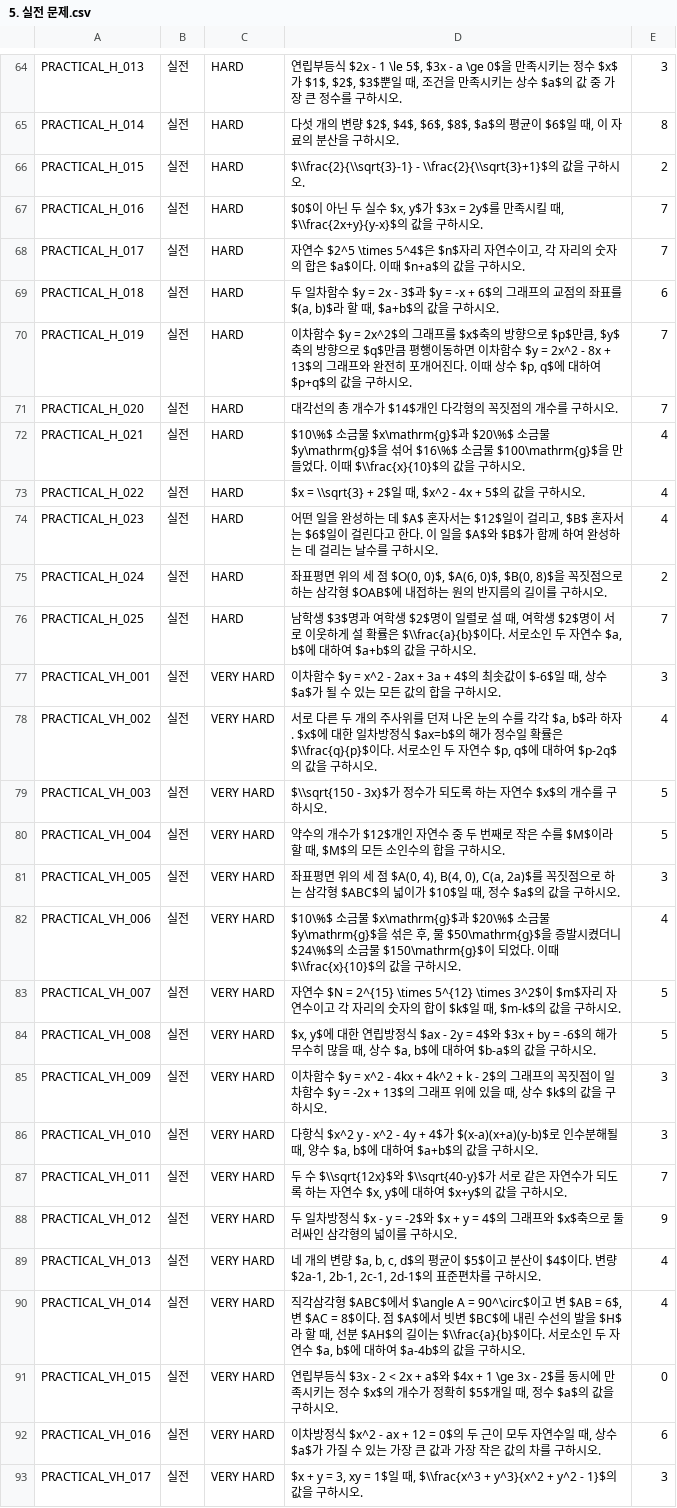
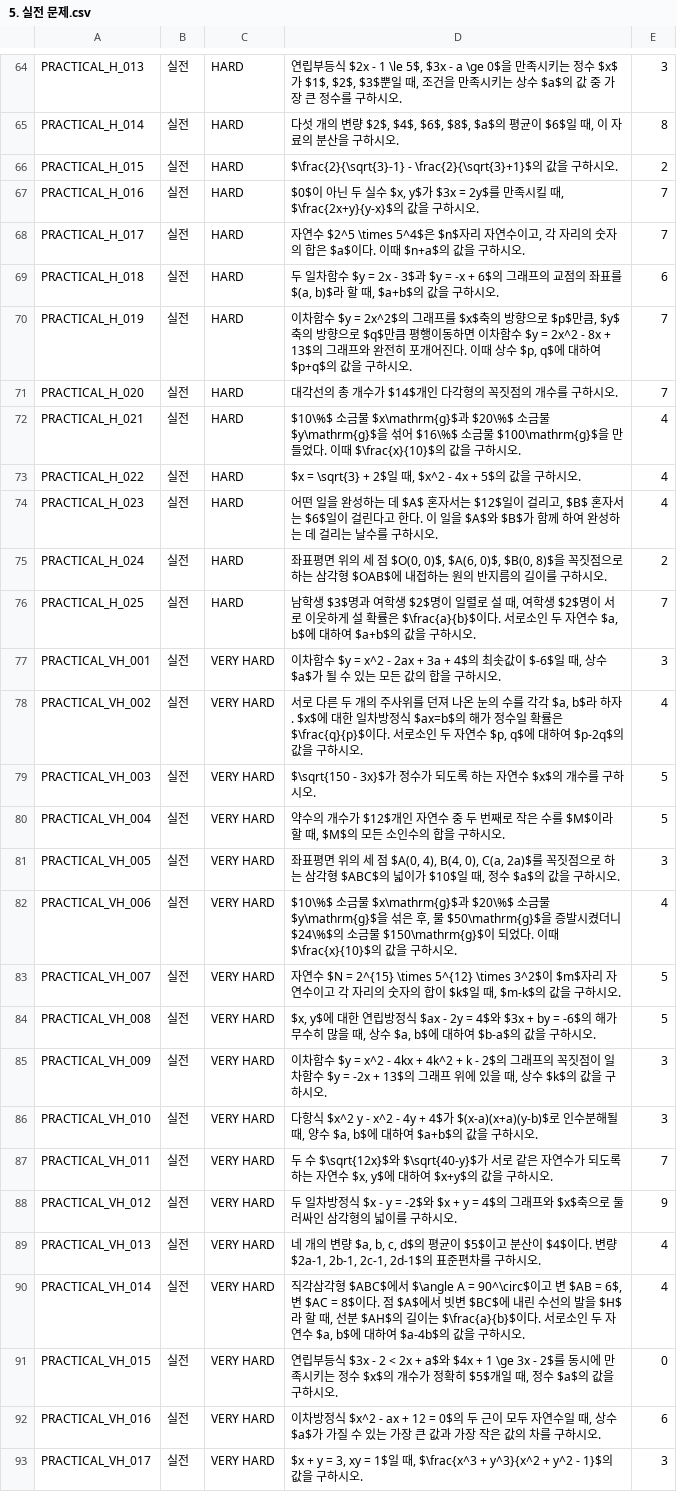
Before and after one commit to Hanshin-OSS-Hub/capstone25-four-idiots, a CSV file: backend/data/5. 실전 문제.csv, drawn as a sheet; only a part is shown, gaps mark what is left out; the diff covers the shown part only.

Commit message:
Update 5. 실전 문제.csv

```diff
--- a/backend/data/5. 실전 문제.csv
+++ b/backend/data/5. 실전 문제.csv
@@ -65,4 +65,4 @@ PRACTICAL_H_013,실전,HARD,"연립부등식 $2x - 1 \le 5$, $3x - a \ge 0$을
 PRACTICAL_H_014,실전,HARD,"다섯 개의 변량 $2$, $4$, $6$, $8$, $a$의 평균이 $6$일 때, 이 자료의 분산을 구하시오.",8
-PRACTICAL_H_015,실전,HARD,$\\frac{2}{\\sqrt{3}-1} - \\frac{2}{\\sqrt{3}+1}$의 값을 구하시오.,2
-PRACTICAL_H_016,실전,HARD,"$0$이 아닌 두 실수 $x, y$가 $3x = 2y$를 만족시킬 때, $\\frac{2x+y}{y-x}$의 값을 구하시오.",7
+PRACTICAL_H_015,실전,HARD,"$\frac{2}{\sqrt{3}-1} - \frac{2}{\sqrt{3}+1}$의 값을 구하시오.",2
+PRACTICAL_H_016,실전,HARD,"$0$이 아닌 두 실수 $x, y$가 $3x = 2y$를 만족시킬 때, $\frac{2x+y}{y-x}$의 값을 구하시오.",7
 PRACTICAL_H_017,실전,HARD,"자연수 $2^5 \times 5^4$은 $n$자리 자연수이고, 각 자리의 숫자의 합은 $a$이다. 이때 $n+a$의 값을 구하시오.",7
@@ -72,12 +72,12 @@ PRACTICAL_H_020,실전,HARD,대각선의 총 개수가 $14$개인 다각형의
-PRACTICAL_H_021,실전,HARD,$10\%$ 소금물 $x\mathrm{g}$과 $20\%$ 소금물 $y\mathrm{g}$을 섞어 $16\%$ 소금물 $100\mathrm{g}$을 만들었다. 이때 $\\frac{x}{10}$의 값을 구하시오.,4
-PRACTICAL_H_022,실전,HARD,"$x = \\sqrt{3} + 2$일 때, $x^2 - 4x + 5$의 값을 구하시오.",4
+PRACTICAL_H_021,실전,HARD,"$10\%$ 소금물 $x\mathrm{g}$과 $20\%$ 소금물 $y\mathrm{g}$을 섞어 $16\%$ 소금물 $100\mathrm{g}$을 만들었다. 이때 $\frac{x}{10}$의 값을 구하시오.",4
+PRACTICAL_H_022,실전,HARD,"$x = \sqrt{3} + 2$일 때, $x^2 - 4x + 5$의 값을 구하시오.",4
 PRACTICAL_H_023,실전,HARD,"어떤 일을 완성하는 데 $A$ 혼자서는 $12$일이 걸리고, $B$ 혼자서는 $6$일이 걸린다고 한다. 이 일을 $A$와 $B$가 함께 하여 완성하는 데 걸리는 날수를 구하시오.",4
 PRACTICAL_H_024,실전,HARD,"좌표평면 위의 세 점 $O(0, 0)$, $A(6, 0)$, $B(0, 8)$을 꼭짓점으로 하는 삼각형 $OAB$에 내접하는 원의 반지름의 길이를 구하시오.",2
-PRACTICAL_H_025,실전,HARD,"남학생 $3$명과 여학생 $2$명이 일렬로 설 때, 여학생 $2$명이 서로 이웃하게 설 확률은 $\\frac{a}{b}$이다. 서로소인 두 자연수 $a, b$에 대하여 $a+b$의 값을 구하시오.",7
+PRACTICAL_H_025,실전,HARD,"남학생 $3$명과 여학생 $2$명이 일렬로 설 때, 여학생 $2$명이 서로 이웃하게 설 확률은 $\frac{a}{b}$이다. 서로소인 두 자연수 $a, b$에 대하여 $a+b$의 값을 구하시오.",7
 PRACTICAL_VH_001,실전,VERY HARD,"이차함수 $y = x^2 - 2ax + 3a + 4$의 최솟값이 $-6$일 때, 상수 $a$가 될 수 있는 모든 값의 합을 구하시오.",3
-PRACTICAL_VH_002,실전,VERY HARD,"서로 다른 두 개의 주사위를 던져 나온 눈의 수를 각각 $a, b$라 하자. $x$에 대한 일차방정식 $ax=b$의 해가 정수일 확률은 $\\frac{q}{p}$이다. 서로소인 두 자연수 $p, q$에 대하여 $p-2q$의 값을 구하시오.",4
-PRACTICAL_VH_003,실전,VERY HARD,$\\sqrt{150 - 3x}$가 정수가 되도록 하는 자연수 $x$의 개수를 구하시오.,5
+PRACTICAL_VH_002,실전,VERY HARD,"서로 다른 두 개의 주사위를 던져 나온 눈의 수를 각각 $a, b$라 하자. $x$에 대한 일차방정식 $ax=b$의 해가 정수일 확률은 $\frac{q}{p}$이다. 서로소인 두 자연수 $p, q$에 대하여 $p-2q$의 값을 구하시오.",4
+PRACTICAL_VH_003,실전,VERY HARD,"$\sqrt{150 - 3x}$가 정수가 되도록 하는 자연수 $x$의 개수를 구하시오.",5
 PRACTICAL_VH_004,실전,VERY HARD,"약수의 개수가 $12$개인 자연수 중 두 번째로 작은 수를 $M$이라 할 때, $M$의 모든 소인수의 합을 구하시오.",5
 PRACTICAL_VH_005,실전,VERY HARD,"좌표평면 위의 세 점 $A(0, 4), B(4, 0), C(a, 2a)$를 꼭짓점으로 하는 삼각형 $ABC$의 넓이가 $10$일 때, 정수 $a$의 값을 구하시오.",3
-PRACTICAL_VH_006,실전,VERY HARD,"$10\%$ 소금물 $x\mathrm{g}$과 $20\%$ 소금물 $y\mathrm{g}$을 섞은 후, 물 $50\mathrm{g}$을 증발시켰더니 $24\%$의 소금물 $150\mathrm{g}$이 되었다. 이때 $\\frac{x}{10}$의 값을 구하시오.",4
+PRACTICAL_VH_006,실전,VERY HARD,"$10\%$ 소금물 $x\mathrm{g}$과 $20\%$ 소금물 $y\mathrm{g}$을 섞은 후, 물 $50\mathrm{g}$을 증발시켰더니 $24\%$의 소금물 $150\mathrm{g}$이 되었다. 이때 $\frac{x}{10}$의 값을 구하시오.",4
 PRACTICAL_VH_007,실전,VERY HARD,"자연수 $N = 2^{15} \times 5^{12} \times 3^2$이 $m$자리 자연수이고 각 자리의 숫자의 합이 $k$일 때, $m-k$의 값을 구하시오.",5
@@ -86,2 +86,2 @@ PRACTICAL_VH_009,실전,VERY HARD,"이차함수 $y = x^2 - 4kx + 4k^2 + k - 2$
 PRACTICAL_VH_010,실전,VERY HARD,"다항식 $x^2 y - x^2 - 4y + 4$가 $(x-a)(x+a)(y-b)$로 인수분해될 때, 양수 $a, b$에 대하여 $a+b$의 값을 구하시오.",3
-PRACTICAL_VH_011,실전,VERY HARD,"두 수 $\\sqrt{12x}$와 $\\sqrt{40-y}$가 서로 같은 자연수가 되도록 하는 자연수 $x, y$에 대하여 $x+y$의 값을 구하시오.",7
+PRACTICAL_VH_011,실전,VERY HARD,"두 수 $\sqrt{12x}$와 $\sqrt{40-y}$가 서로 같은 자연수가 되도록 하는 자연수 $x, y$에 대하여 $x+y$의 값을 구하시오.",7
@@ -89,5 +89,5 @@ PRACTICAL_VH_012,실전,VERY HARD,두 일차방정식 $x - y = -2$와 $x + y = 4
 PRACTICAL_VH_013,실전,VERY HARD,"네 개의 변량 $a, b, c, d$의 평균이 $5$이고 분산이 $4$이다. 변량 $2a-1, 2b-1, 2c-1, 2d-1$의 표준편차를 구하시오.",4
-PRACTICAL_VH_014,실전,VERY HARD,"직각삼각형 $ABC$에서 $\angle A = 90^\circ$이고 변 $AB = 6$, 변 $AC = 8$이다. 점 $A$에서 빗변 $BC$에 내린 수선의 발을 $H$라 할 때, 선분 $AH$의 길이는 $\\frac{a}{b}$이다. 서로소인 두 자연수 $a, b$에 대하여 $a-4b$의 값을 구하시오.",4
+PRACTICAL_VH_014,실전,VERY HARD,"직각삼각형 $ABC$에서 $\angle A = 90^\circ$이고 변 $AB = 6$, 변 $AC = 8$이다. 점 $A$에서 빗변 $BC$에 내린 수선의 발을 $H$라 할 때, 선분 $AH$의 길이는 $\frac{a}{b}$이다. 서로소인 두 자연수 $a, b$에 대하여 $a-4b$의 값을 구하시오.",4
 PRACTICAL_VH_015,실전,VERY HARD,"연립부등식 $3x - 2 < 2x + a$와 $4x + 1 \ge 3x - 2$를 동시에 만족시키는 정수 $x$의 개수가 정확히 $5$개일 때, 정수 $a$의 값을 구하시오.",0
 PRACTICAL_VH_016,실전,VERY HARD,"이차방정식 $x^2 - ax + 12 = 0$의 두 근이 모두 자연수일 때, 상수 $a$가 가질 수 있는 가장 큰 값과 가장 작은 값의 차를 구하시오.",6
-PRACTICAL_VH_017,실전,VERY HARD,"$x + y = 3, xy = 1$일 때, $\\frac{x^3 + y^3}{x^2 + y^2 - 1}$의 값을 구하시오.",3
+PRACTICAL_VH_017,실전,VERY HARD,"$x + y = 3, xy = 1$일 때, $\frac{x^3 + y^3}{x^2 + y^2 - 1}$의 값을 구하시오.",3
```
Also changed, not shown: 36 edited cells elsewhere in this file.
